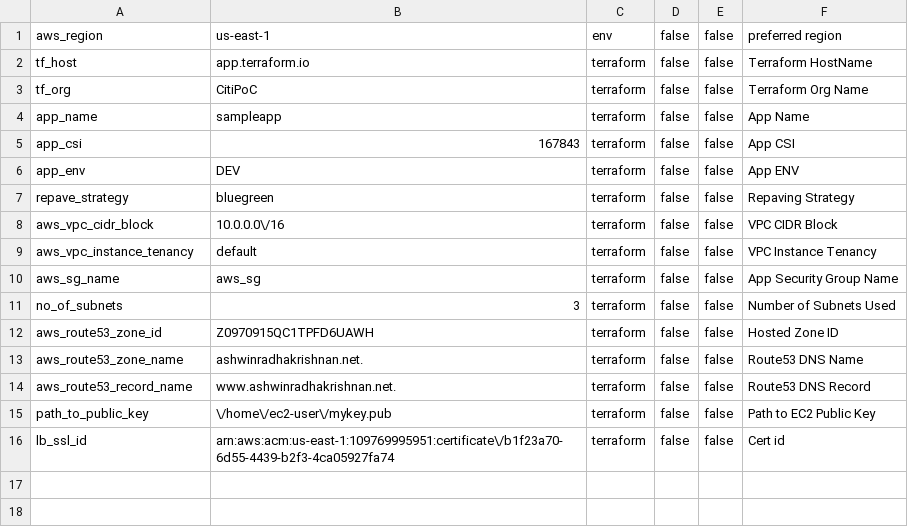
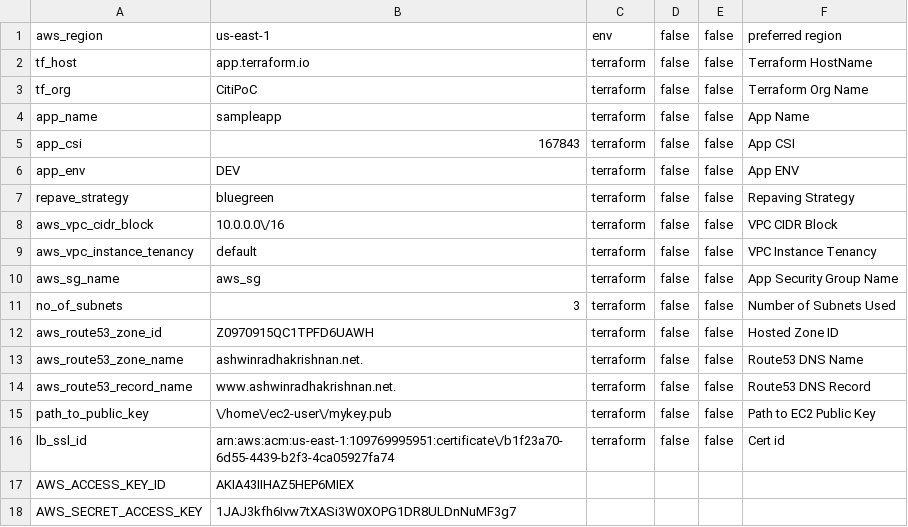
Before and after one commit to ashwinbittu/citisampleapp, a CSV file: network/dev/us-east-1.csv, drawn as a sheet; the diff names each change by its address in the sheet, - before the commit and + after, or states it on an @@ line.

Commit message:
Update us-east-1.csv

```diff
--- a/network/dev/us-east-1.csv
+++ b/network/dev/us-east-1.csv
+row 17: AWS_ACCESS_KEY_ID | AKIA43IIHAZ5HEP6MIEX
+row 18: AWS_SECRET_ACCESS_KEY | 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
```
